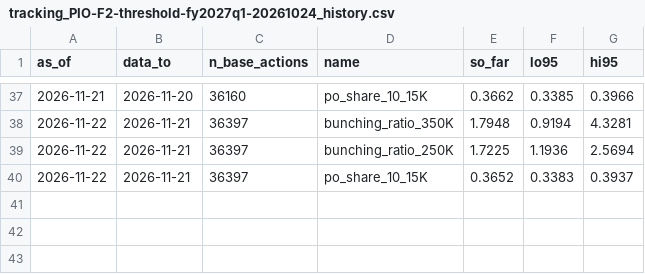
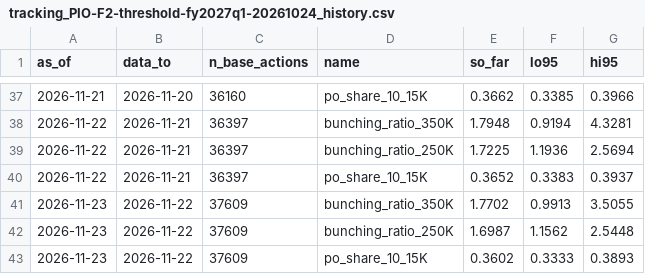
Before and after one commit to e-burress/federal-contract-competition, a CSV file: results/tracking_PIO-F2-threshold-fy2027q1-20261024_history.csv, drawn as a sheet; only a part is shown, gaps mark what is left out.

```diff
--- a/results/tracking_PIO-F2-threshold-fy2027q1-20261024_history.csv
+++ b/results/tracking_PIO-F2-threshold-fy2027q1-20261024_history.csv
@@ -40 +40,4 @@ as_of,data_to,n_base_actions,name,so_far,lo95,hi95
 2026-11-22,2026-11-21,36397,po_share_10_15K,0.3652,0.3383,0.3937
+2026-11-23,2026-11-22,37609,bunching_ratio_350K,1.7702,0.9913,3.5055
+2026-11-23,2026-11-22,37609,bunching_ratio_250K,1.6987,1.1562,2.5448
+2026-11-23,2026-11-22,37609,po_share_10_15K,0.3602,0.3333,0.3893
```
Also changed, not shown: results/sam_api_pulls.csv, results/sam_new_notices.csv, 5 other files.
